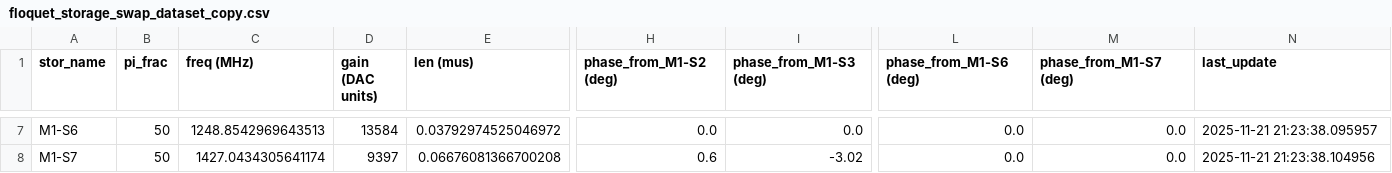
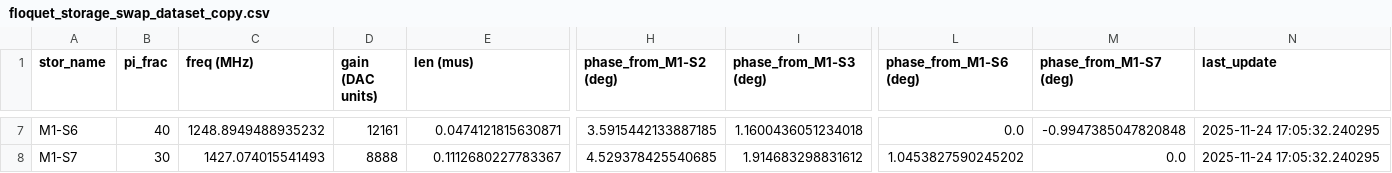
Before and after one commit to SchusterLab/multimode_expts, a CSV file: floquet_storage_swap_dataset_copy.csv, drawn as a sheet; only a part is shown, gaps mark what is left out; the diff covers the shown part only; the diff names each change by its address in the sheet, - before the commit and + after, or states it on an @@ line.

```diff
--- a/floquet_storage_swap_dataset_copy.csv
+++ b/floquet_storage_swap_dataset_copy.csv
-B7 (pi_frac): 50
+B7 (pi_frac): 40
-C7 (freq (MHz)): 1248.8542969643513
+C7 (freq (MHz)): 1248.8949488935232
-D7 (gain (DAC units)): 13584
+D7 (gain (DAC units)): 12161
-E7 (len (mus)): 0.03792974525046972
+E7 (len (mus)): 0.0474121815630871
-H7 (phase_from_M1-S2 (deg)): 0.0
+H7 (phase_from_M1-S2 (deg)): 3.5915442133887185
-I7 (phase_from_M1-S3 (deg)): 0.0
+I7 (phase_from_M1-S3 (deg)): 1.1600436051234018
-M7 (phase_from_M1-S7 (deg)): 0.0
+M7 (phase_from_M1-S7 (deg)): -0.9947385047820848
-N7 (last_update): 2025-11-21 21:23:38.095957
+N7 (last_update): 2025-11-24 17:05:32.240295
-B8 (pi_frac): 50
+B8 (pi_frac): 30
-C8 (freq (MHz)): 1427.0434305641174
+C8 (freq (MHz)): 1427.074015541493
-D8 (gain (DAC units)): 9397
+D8 (gain (DAC units)): 8888
-E8 (len (mus)): 0.06676081366700208
+E8 (len (mus)): 0.1112680227783367
-H8 (phase_from_M1-S2 (deg)): 0.6
+H8 (phase_from_M1-S2 (deg)): 4.529378425540685
-I8 (phase_from_M1-S3 (deg)): -3.02
+I8 (phase_from_M1-S3 (deg)): 1.914683298831612
-L8 (phase_from_M1-S6 (deg)): 0.0
+L8 (phase_from_M1-S6 (deg)): 1.0453827590245202
-N8 (last_update): 2025-11-21 21:23:38.104956
+N8 (last_update): 2025-11-24 17:05:32.240295
```
Also changed, not shown: 30 edited cells elsewhere in this file, 4 other files.
